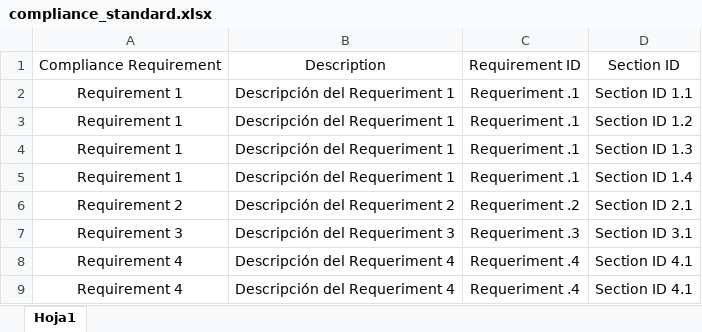
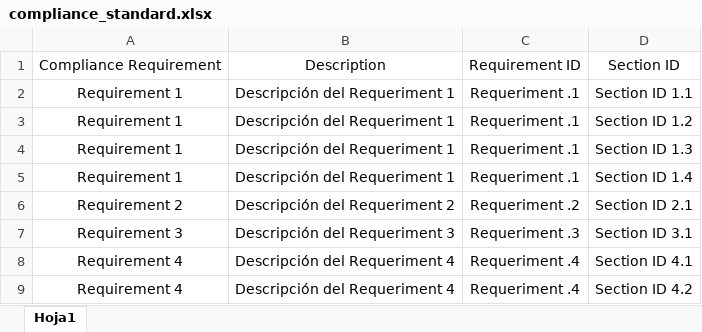
Before and after one commit to juanmarin-netdata/CSPM_Create_Compliance_Standard, an Excel workbook: compliance_standard.xlsx, sheet Hoja1, drawn as a sheet; values as stored, in another font and other column widths than the file's, no borders; the diff names each change by its address in the sheet, - before the commit and + after, or states it on an @@ line.

```diff
--- a/compliance_standard.xlsx (sheet Hoja1)
+++ b/compliance_standard.xlsx (sheet Hoja1)
-D9: Section ID 4.1
+D9: Section ID 4.2
```
Also changed, not shown: 4 other files.
